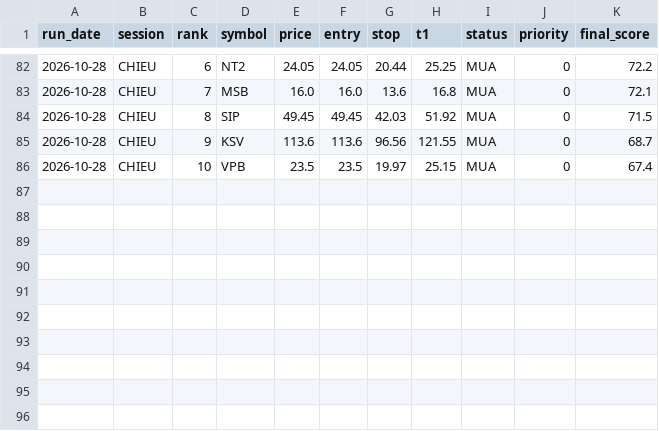
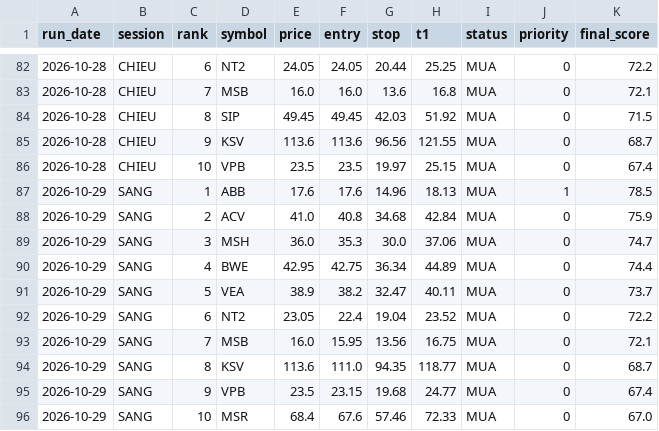
Before and after one commit to karenmanucian1-commits/Top-5-Co-Phieu-Hang-Ngay-Claude, a CSV file: data/picks_log_v2.csv, drawn as a sheet; only a part is shown, gaps mark what is left out.

```diff
--- a/data/picks_log_v2.csv
+++ b/data/picks_log_v2.csv
@@ -86 +86,11 @@ run_date,session,rank,symbol,price,entry,stop,t1,status,priority,final_score
 2026-10-28,CHIEU,10,VPB,23.5,23.5,19.97,25.15,MUA,0,67.4
+2026-10-29,SANG,1,ABB,17.6,17.6,14.96,18.13,MUA,1,78.5
+2026-10-29,SANG,2,ACV,41.0,40.8,34.68,42.84,MUA,0,75.9
+2026-10-29,SANG,3,MSH,36.0,35.3,30.0,37.06,MUA,0,74.7
+2026-10-29,SANG,4,BWE,42.95,42.75,36.34,44.89,MUA,0,74.4
+2026-10-29,SANG,5,VEA,38.9,38.2,32.47,40.11,MUA,0,73.7
+2026-10-29,SANG,6,NT2,23.05,22.4,19.04,23.52,MUA,0,72.2
+2026-10-29,SANG,7,MSB,16.0,15.95,13.56,16.75,MUA,0,72.1
+2026-10-29,SANG,8,KSV,113.6,111.0,94.35,118.77,MUA,0,68.7
+2026-10-29,SANG,9,VPB,23.5,23.15,19.68,24.77,MUA,0,67.4
+2026-10-29,SANG,10,MSR,68.4,67.6,57.46,72.33,MUA,0,67.0
```
Also changed, not shown: data/picks_log.csv, 4 other files.
